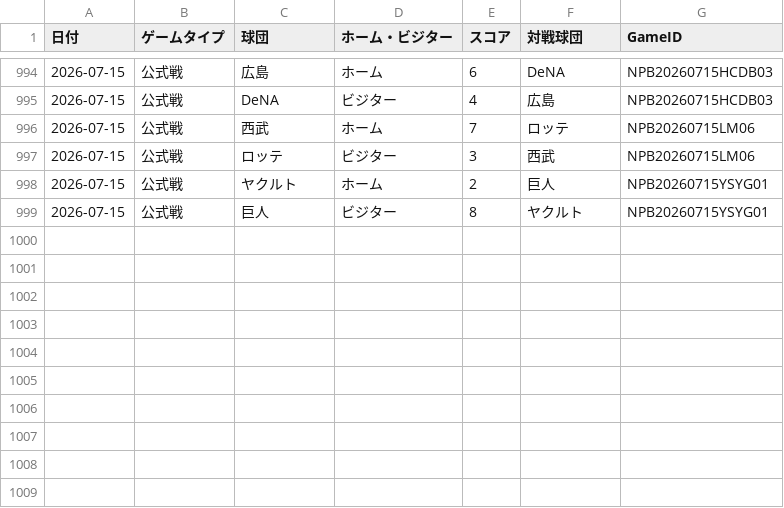
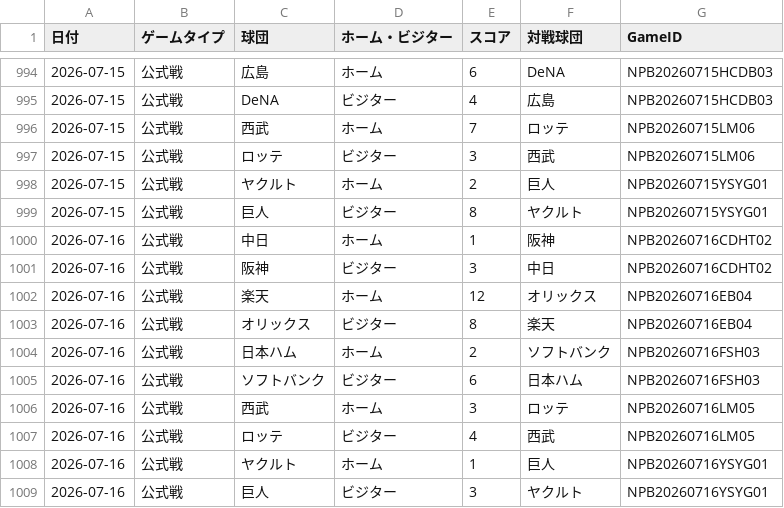
Before and after one commit to hrt2223/npb-elo, a CSV file: npb/2026/game_results_jp_2026.csv, drawn as a sheet; only a part is shown, gaps mark what is left out; the diff names each change by its address in the sheet, - before the commit and + after, or states it on an @@ line.

```diff
--- a/npb/2026/game_results_jp_2026.csv
+++ b/npb/2026/game_results_jp_2026.csv
+row 1000: 2026-07-16 | 公式戦 | 中日 | ホーム | 1 | 阪神 | NPB20260716CDHT02
+row 1001: 2026-07-16 | 公式戦 | 阪神 | ビジター | 3 | 中日 | NPB20260716CDHT02
+row 1002: 2026-07-16 | 公式戦 | 楽天 | ホーム | 12 | オリックス | NPB20260716EB04
+row 1003: 2026-07-16 | 公式戦 | オリックス | ビジター | 8 | 楽天 | NPB20260716EB04
+row 1004: 2026-07-16 | 公式戦 | 日本ハム | ホーム | 2 | ソフトバンク | NPB20260716FSH03
+row 1005: 2026-07-16 | 公式戦 | ソフトバンク | ビジター | 6 | 日本ハム | NPB20260716FSH03
+row 1006: 2026-07-16 | 公式戦 | 西武 | ホーム | 3 | ロッテ | NPB20260716LM05
+row 1007: 2026-07-16 | 公式戦 | ロッテ | ビジター | 4 | 西武 | NPB20260716LM05
+row 1008: 2026-07-16 | 公式戦 | ヤクルト | ホーム | 1 | 巨人 | NPB20260716YSYG01
+row 1009: 2026-07-16 | 公式戦 | 巨人 | ビジター | 3 | ヤクルト | NPB20260716YSYG01
```
Also changed, not shown: npb/2026/output/central/elo_history.csv, npb/2026/output/elo_by_game.csv, 35 other files.
